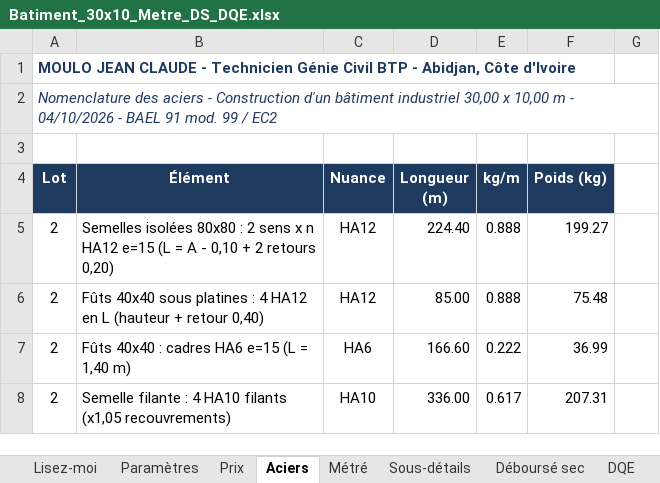
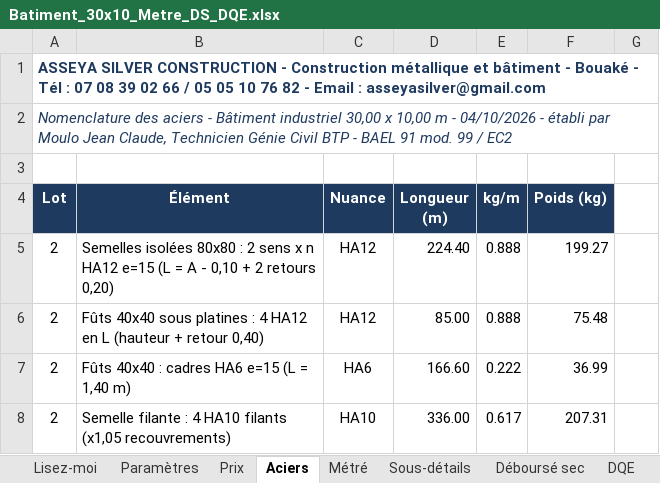
Before and after one commit to jeanclaude922014-coder/btp-devis-pro, an Excel workbook: docs/projets/batiment-industriel-30x10/Batiment_30x10_Metre_DS_DQE.xlsx, sheet Aciers, drawn as a sheet; only a part is shown; values as stored, in another font and other column widths than the file's, no borders; the diff names each change by its address in the sheet, - before the commit and + after, or states it on an @@ line.

```diff
--- a/docs/projets/batiment-industriel-30x10/Batiment_30x10_Metre_DS_DQE.xlsx (sheet Aciers)
+++ b/docs/projets/batiment-industriel-30x10/Batiment_30x10_Metre_DS_DQE.xlsx (sheet Aciers)
-A1 (Lot): MOULO JEAN CLAUDE - Technicien Génie Civil BTP - Abidjan, Côte d'Ivoire
+A1 (Lot): ASSEYA SILVER CONSTRUCTION - Construction métallique et bâtiment - Bouaké - Tél : 07 08 39 02 66 / 05 05 10 76 82 - Email : asseyasilver@gmail.com
-A2 (Lot): …aciers - Construction d'un bâtiment industriel 30,00 x 10,00 m - 04/10/2026 - BAEL…
+A2 (Lot): …aciers - Bâtiment industriel 30,00 x 10,00 m - 04/10/2026 - établi par Moulo Jean Claude, Technicien Génie Civil BTP - BAEL…
```
Also changed, not shown: sheet Lisez-moi, sheet DQE, sheet Prix, sheet Métré, sheet Paramètres, sheet Matériaux et MO, 2 more sheets, charts or pictures, 13 other files.
